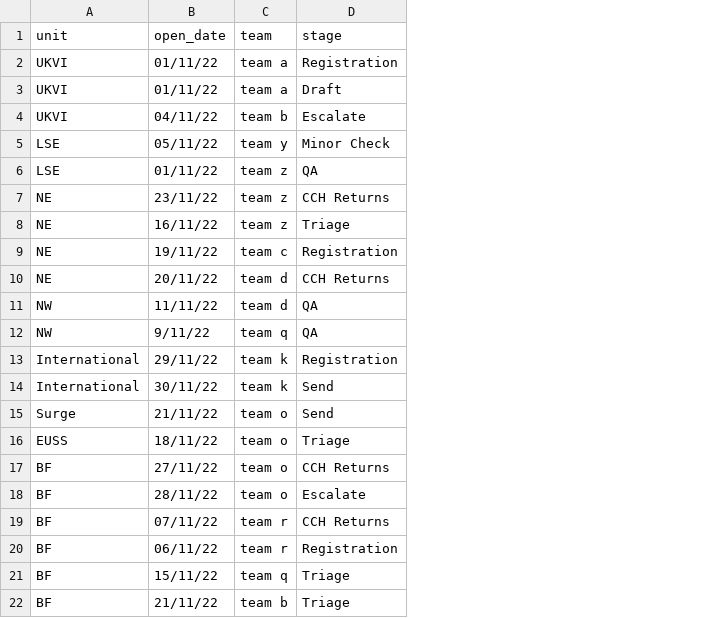
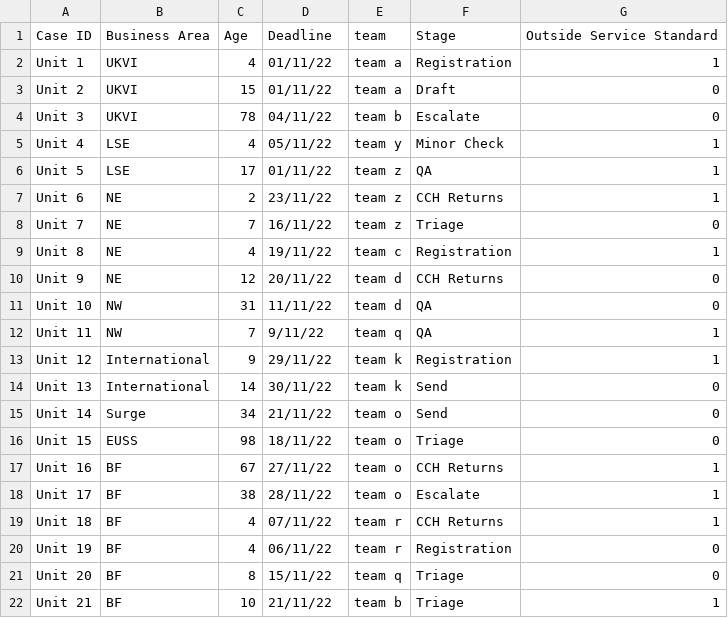
Before and after one commit to UKHomeOffice/dmidr-dashboards, a CSV file: app/data/MPAM/mpam_open_cases_mock.csv, drawn as a sheet; removed rows and columns are numbered as before the commit, all else as after; the diff names each change by its address in the sheet, - before the commit and + after, or states it on an @@ line.

Commit message:
linked with open case data

```diff
--- a/app/data/MPAM/mpam_open_cases_mock.csv
+++ b/app/data/MPAM/mpam_open_cases_mock.csv
+column A, rows 2-22: Unit 1 | Unit 2 | Unit 3 | Unit 4 | Unit 5 | Unit 6 | Unit 7 | Unit 8 | Unit 9 | Unit 10 | Unit 11 | Unit 12 | Unit 13 | Unit 14 | Unit 15 | Unit 16 | Unit 17 | Unit 18 | Unit 19 | Unit 20 | Unit 21
+column C, rows 2-22: 4 | 15 | 78 | 4 | 17 | 2 | 7 | 4 | 12 | 31 | 7 | 9 | 14 | 34 | 98 | 67 | 38 | 4 | 4 | 8 | 10
+column G, rows 2-22: 1 | 0 | 0 | 1 | 1 | 1 | 0 | 1 | 0 | 0 | 1 | 1 | 0 | 0 | 0 | 1 | 1 | 1 | 0 | 0 | 1
-row 1: unit | open_date | team | stage
+row 1: Case ID | Business Area | Age | Deadline | team | Stage | Outside Service Standard
```
Also changed, not shown: 2 other files.
